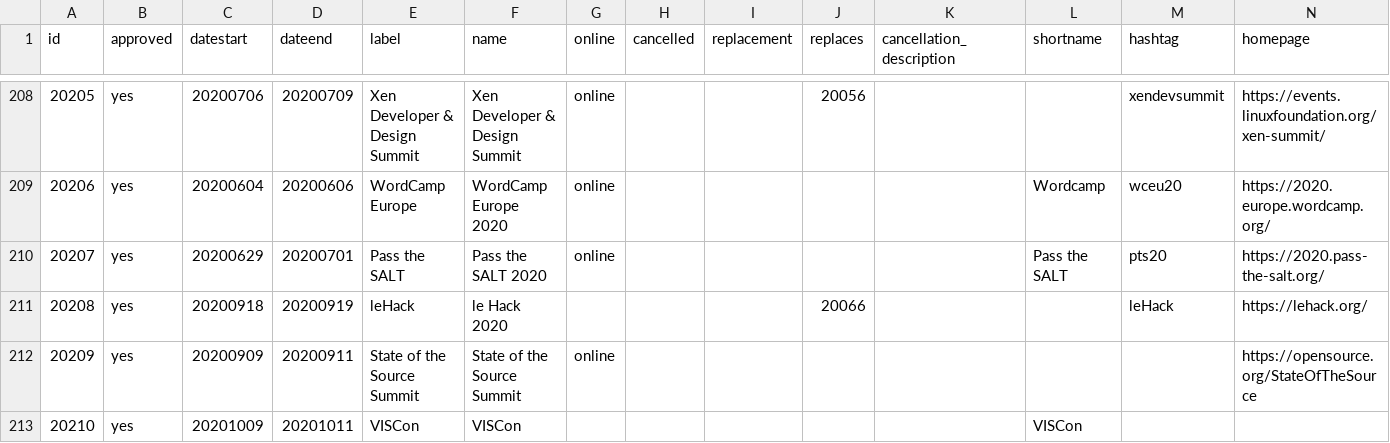
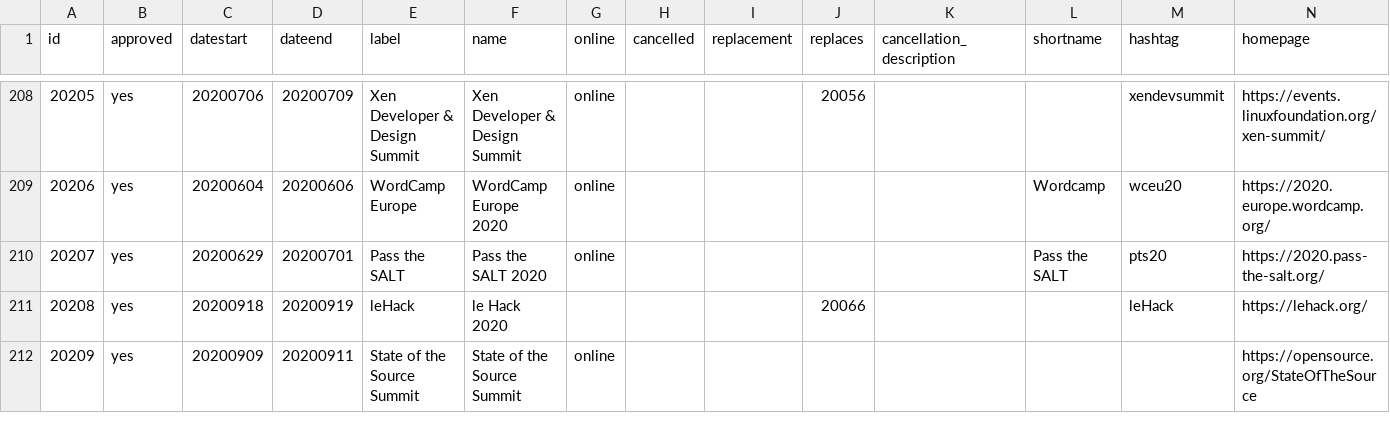
Before and after one commit to foss-events/website, a CSV file: data/2020_events_db.csv, drawn as a sheet; only a part is shown, gaps mark what is left out; removed rows and columns are numbered as before the commit, all else as after; rows hold the shown columns only; the diff covers the shown part only; the diff names each change by its address in the sheet, - before the commit and + after, or states it on an @@ line.

```diff
--- a/data/2020_events_db.csv
+++ b/data/2020_events_db.csv
-row 213: 20210 | yes | 20201009 | 20201011 | VISCon | VISCon |  |  |  |  |  | VISCon
```
Also changed, not shown: 23 edited cells elsewhere in this file.
